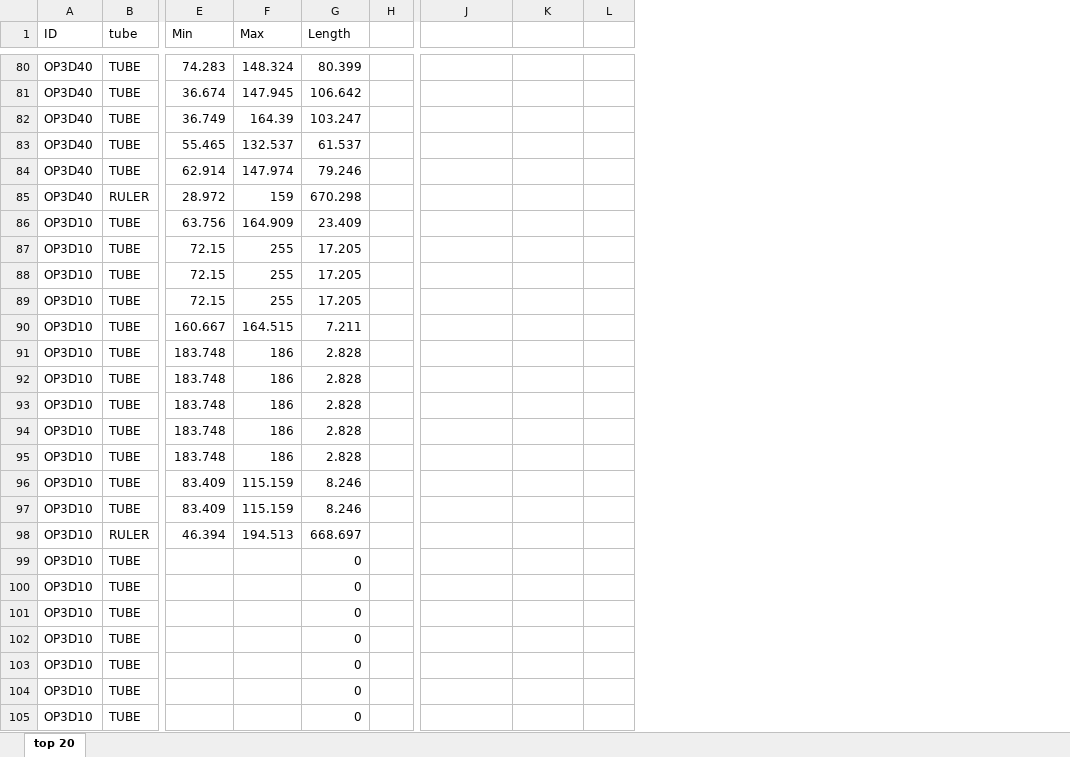
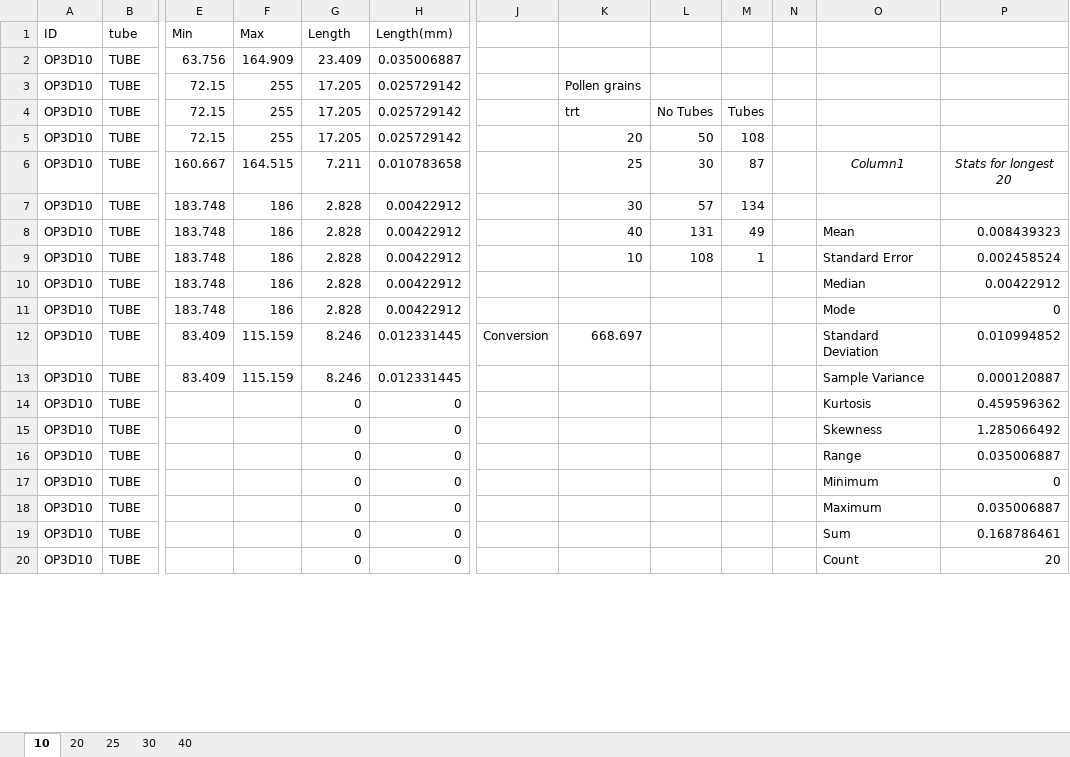
Before and after one commit to echandle2228/horsenettle, an Excel workbook: pollentube2021/OP3/OP3D_ALL_NEW.xlsx, sheet 10, drawn as a sheet; only a part is shown, gaps mark what is left out; values as stored, in another font and other column widths than the file's, no borders; removed rows and columns are numbered as before the commit, all else as after; rows hold the shown columns only; the diff covers the shown part only; the diff names each change by its address in the sheet, - before the commit and + after, or states it on an @@ line.

Commit message:
Pollen and sporophyte analysis

```diff
--- a/pollentube2021/OP3/OP3D_ALL_NEW.xlsx (sheet 10)
+++ b/pollentube2021/OP3/OP3D_ALL_NEW.xlsx (sheet 10)
-sheet tab: top 20
+sheet tab: 10
+sheet tab: 20
+sheet tab: 25
+sheet tab: 30
+sheet tab: 40
-column H, empty
+column H (Length(mm)), rows 2-6: 0.035006887 | 0.025729142 | 0.025729142 | 0.025729142 | 0.010783658; rows 10-11: 0.00422912 | 0.00422912; rows 13-20: 0.012331445 | 0 | 0 | 0 | 0 | 0 | 0 | 0
+column J, empty
+column N, empty
+column O, row 6: Column1; rows 10-11: Median | Mode; rows 13-20: Sample Variance | Kurtosis | Skewness | Range | Minimum | Maximum | Sum | Count
+column P, row 6: Stats for longest 20; rows 10-11: 0.00422912 | 0; rows 13-20: 0.000120887 | 0.459596362 | 1.285066492 | 0.035006887 | 0 | 0.035006887 | 0.168786461 | 20
-row 80: OP3D40 | TUBE | 74.283 | 148.324 | 80.399
-row 81: OP3D40 | TUBE | 36.674 | 147.945 | 106.642
-row 82: OP3D40 | TUBE | 36.749 | 164.39 | 103.247
-row 83: OP3D40 | TUBE | 55.465 | 132.537 | 61.537
-row 84: OP3D40 | TUBE | 62.914 | 147.974 | 79.246
-row 85: OP3D40 | RULER | 28.972 | 159 | 670.298
-K3: (empty)
+K3: Pollen grains
-K4: (empty)
+K4: trt
-L4: (empty)
+L4: No Tubes
-M4: (empty)
+M4: Tubes
-K5: (empty)
+K5: 20
-L5: (empty)
+L5: 50
-M5: (empty)
+M5: 108
-K6: (empty)
+K6: 25
-L6: (empty)
+L6: 30
-M6: (empty)
+M6: 87
+row 7: OP3D10 | TUBE | 183.748 | 186 | 2.828 | 0.00422912 |  | 30 | 57 | 134
+row 8: OP3D10 | TUBE | 183.748 | 186 | 2.828 | 0.00422912 |  | 40 | 131 | 49 |  | Mean | 0.008439323
+row 9: OP3D10 | TUBE | 183.748 | 186 | 2.828 | 0.00422912 |  | 10 | 108 | 1 |  | Standard Error | 0.002458524
-row 93: OP3D10 | TUBE | 183.748 | 186 | 2.828
-row 94: OP3D10 | TUBE | 183.748 | 186 | 2.828
-row 95: OP3D10 | TUBE | 183.748 | 186 | 2.828
+row 12: OP3D10 | TUBE | 83.409 | 115.159 | 8.246 | 0.012331445 | Conversion | 668.697 |  |  |  | Standard Deviation | 0.010994852
-row 97: OP3D10 | TUBE | 83.409 | 115.159 | 8.246
-row 98: OP3D10 | RULER | 46.394 | 194.513 | 668.697
```
Also changed, not shown: 78 removed rows elsewhere in this sheet, 51 other files.
